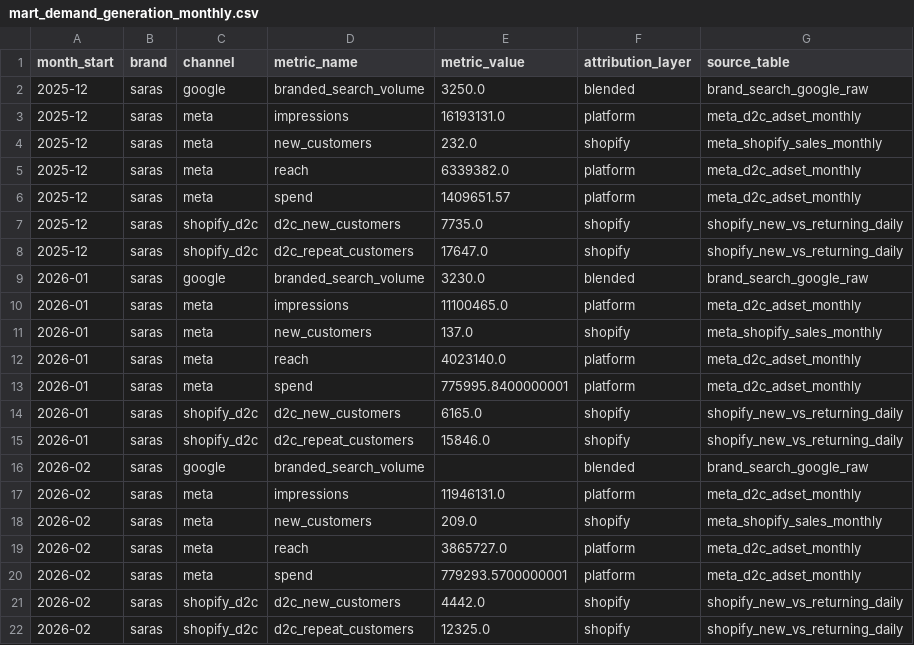
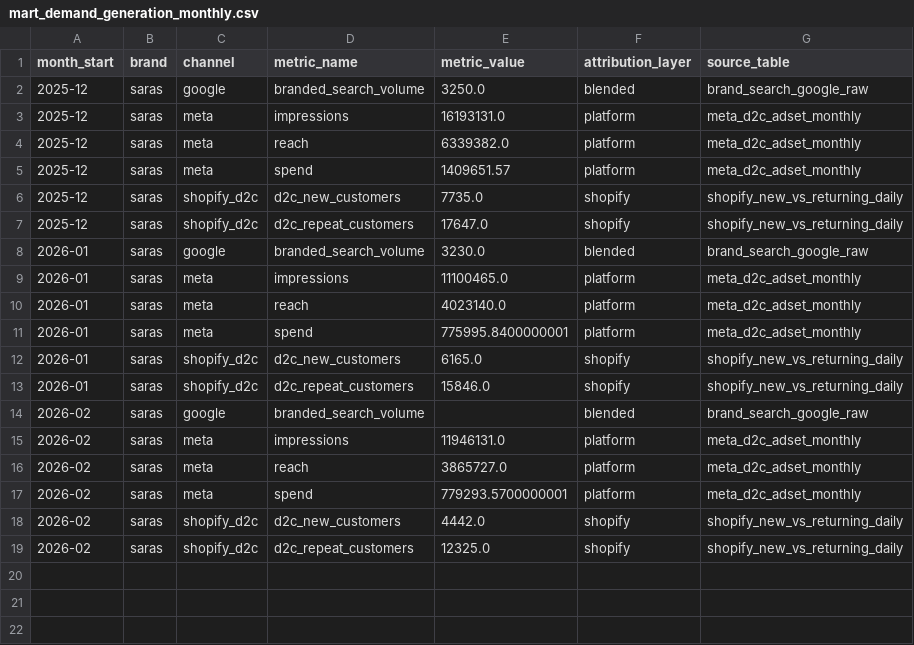
Before and after one commit to ashishling/HUFTPerfData, a CSV file: data/derived/dashboard_v2/marts/mart_demand_generation_monthly.csv, drawn as a sheet; the diff names each change by its address in the sheet, - before the commit and + after, or states it on an @@ line.

```diff
--- a/data/derived/dashboard_v2/marts/mart_demand_generation_monthly.csv
+++ b/data/derived/dashboard_v2/marts/mart_demand_generation_monthly.csv
-row 4: 2025-12 | saras | meta | new_customers | 232.0 | shopify | meta_shopify_sales_monthly
-row 11: 2026-01 | saras | meta | new_customers | 137.0 | shopify | meta_shopify_sales_monthly
-row 18: 2026-02 | saras | meta | new_customers | 209.0 | shopify | meta_shopify_sales_monthly
```
Also changed, not shown: data/derived/dashboard_v2/dashboard_v1/tab1_exec_summary.csv, data/derived/dashboard_v2/dashboard_v1/tab2_meta_campaign_insights.csv, 19 other files.
